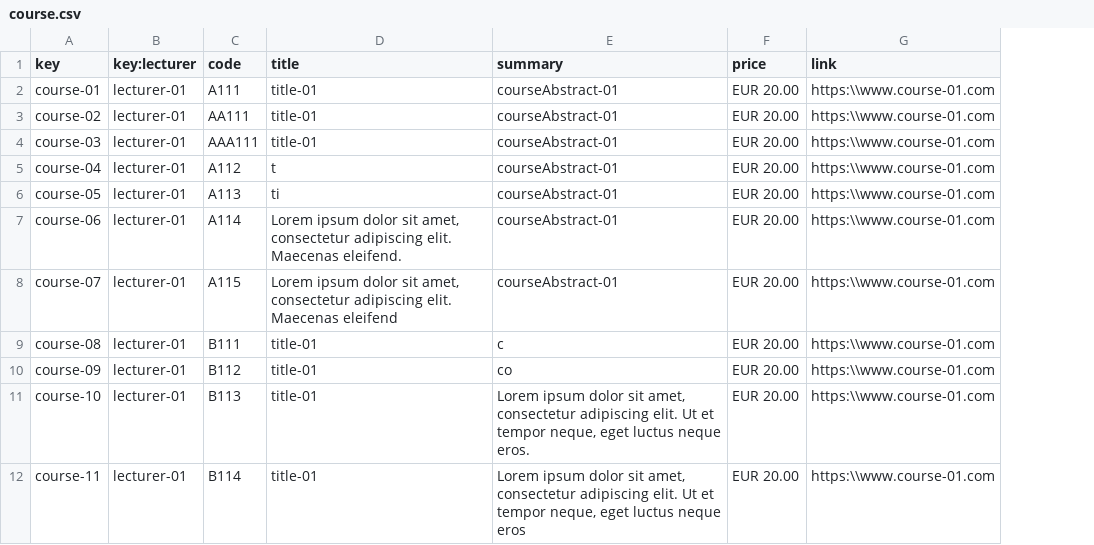
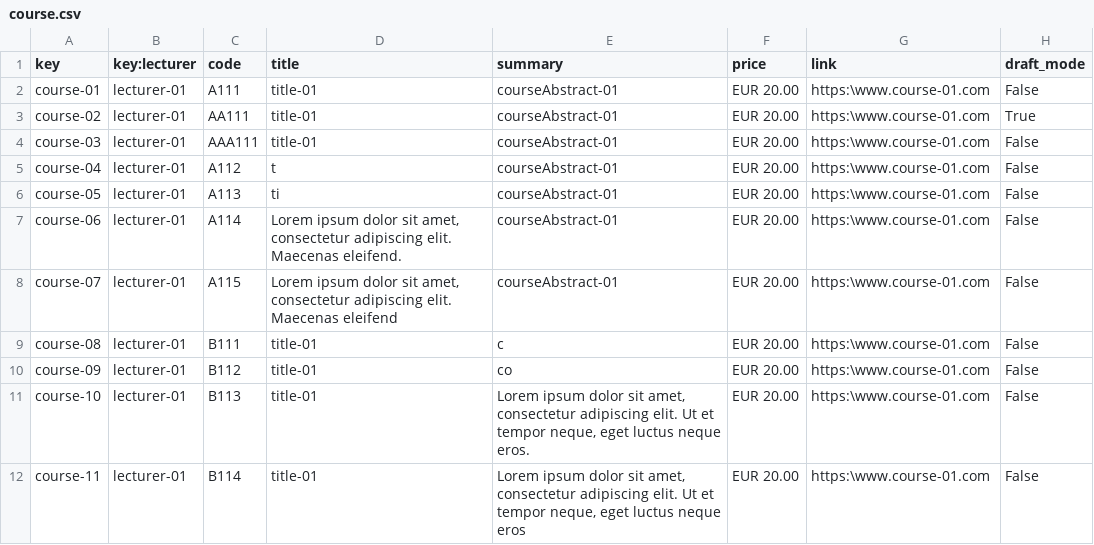
Before and after one commit to sebasruii/Acme-L3-D03, a CSV file: src/main/webapp/WEB-INF/resources/sample-data/course.csv, drawn as a sheet; the diff names each change by its address in the sheet, - before the commit and + after, or states it on an @@ line.

```diff
--- a/src/main/webapp/WEB-INF/resources/sample-data/course.csv
+++ b/src/main/webapp/WEB-INF/resources/sample-data/course.csv
+column H (draft_mode), rows 2-12: False | True | False | False | False | False | False | False | False | False | False
-G2:G12 (link): https:\\www.course-01.com
+G2:G12 (link): https:\www.course-01.com
```
Also changed, not shown: 6 other files.
